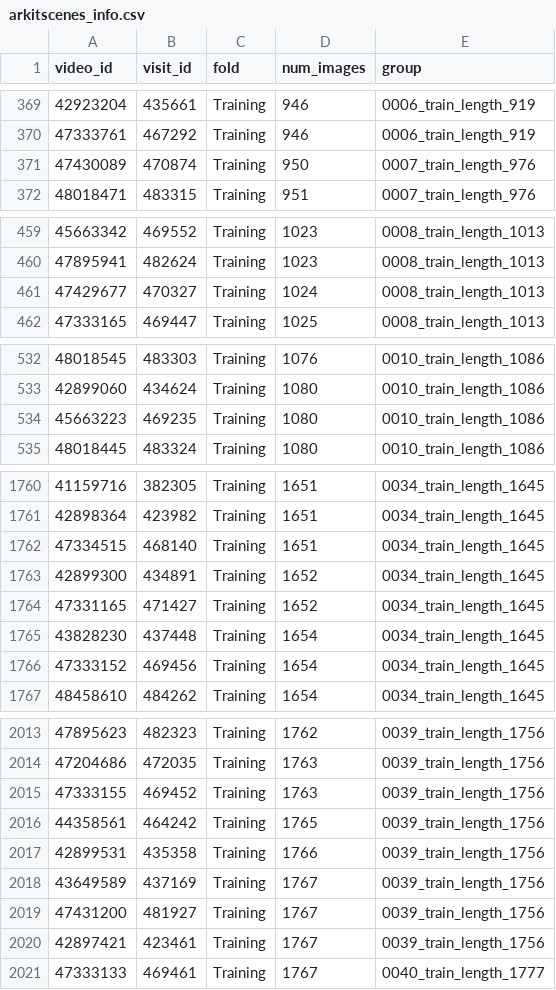
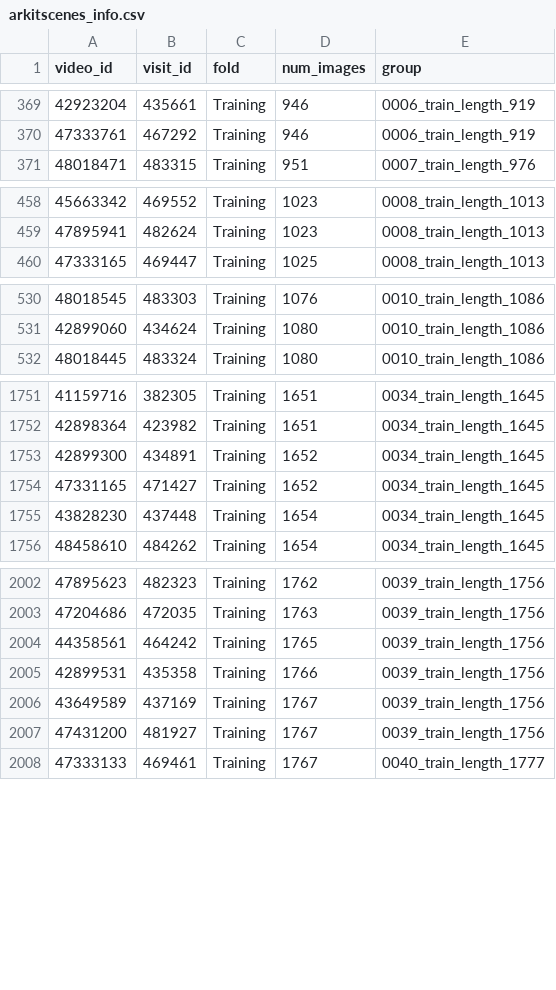
Before and after one commit to cvg/LabelMaker, a CSV file: pipeline/arkitscenes_info.csv, drawn as a sheet; only a part is shown, gaps mark what is left out; the diff covers the shown part only; the diff names each change by its address in the sheet, - before the commit and + after, or states it on an @@ line.

Commit message:
remove scenes without pose

```diff
--- a/pipeline/arkitscenes_info.csv
+++ b/pipeline/arkitscenes_info.csv
-row 371: 47430089 | 470874 | Training | 950 | 0007_train_length_976
-row 461: 47429677 | 470327 | Training | 1024 | 0008_train_length_1013
-row 534: 45663223 | 469235 | Training | 1080 | 0010_train_length_1086
-row 1762: 47334515 | 468140 | Training | 1651 | 0034_train_length_1645
-row 1766: 47333152 | 469456 | Training | 1654 | 0034_train_length_1645
-row 2015: 47333155 | 469452 | Training | 1763 | 0039_train_length_1756
-row 2020: 42897421 | 423461 | Training | 1767 | 0039_train_length_1756
```
Also changed, not shown: 17 removed rows elsewhere in this file.
